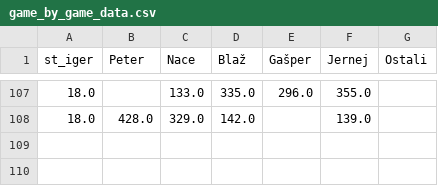
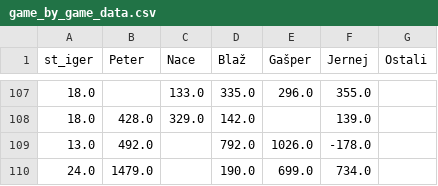
Before and after one commit to naceee/naceee.github.io, a CSV file: tarok/data/game_by_game_data.csv, drawn as a sheet; only a part is shown, gaps mark what is left out; the diff names each change by its address in the sheet, - before the commit and + after, or states it on an @@ line.

```diff
--- a/tarok/data/game_by_game_data.csv
+++ b/tarok/data/game_by_game_data.csv
+row 109: 13.0 | 492.0 |  | 792.0 | 1026.0 | -178.0
+row 110: 24.0 | 1479.0 |  | 190.0 | 699.0 | 734.0
```
Also changed, not shown: tarok/data/last_n_games.csv, tarok/data/leaderboard_data.csv, 9 other files.
